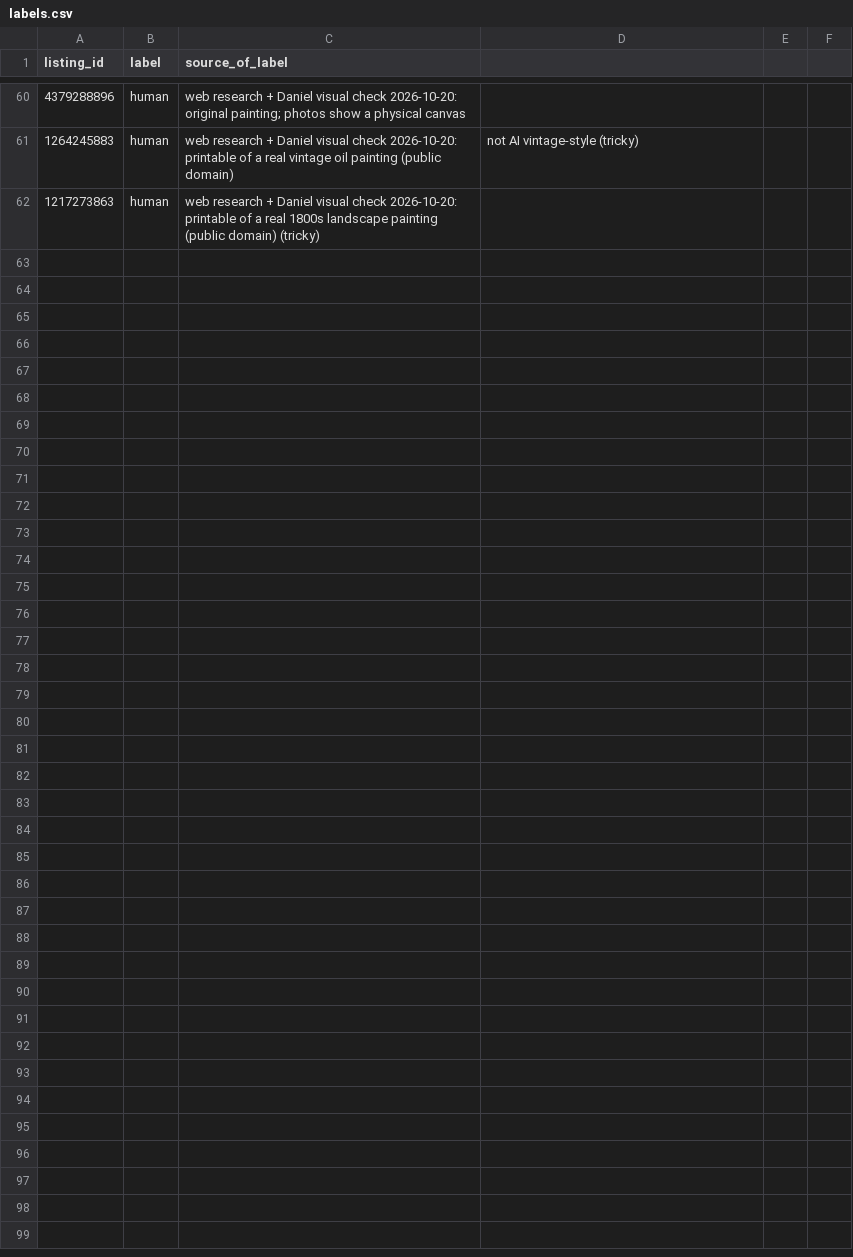
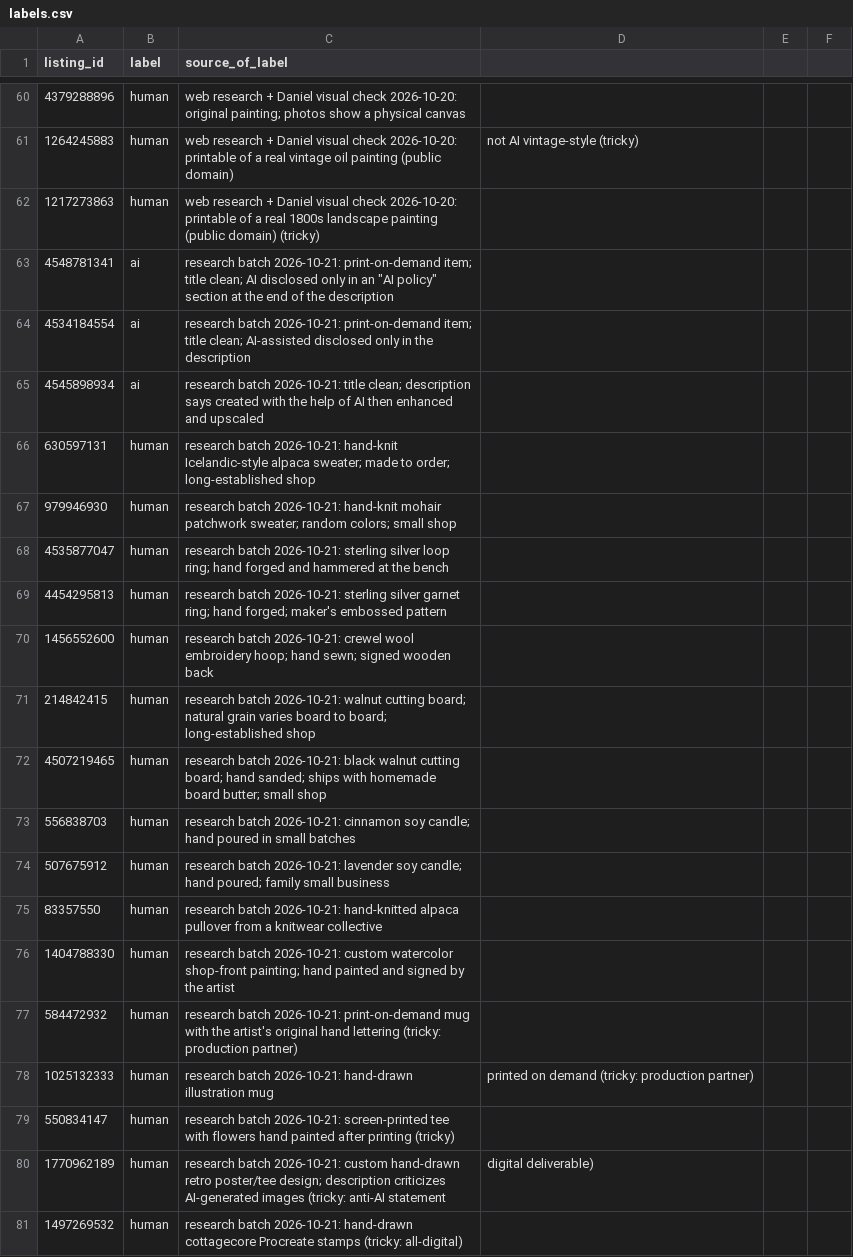
Before and after one commit to Djang27/HandSift, a CSV file: data/labels.csv, drawn as a sheet; only a part is shown, gaps mark what is left out; the diff covers the shown part only.

Commit message:
Labels: add 29 checked listings (90 total)
3 disclosed AI (description-only, two on print-on-demand items), 11
clear handmade (knitwear, forged rings, embroidery, cutting boards,
candles, watercolor), 15 tricky human (print-on-demand art, Procreate
stamps, vintage and antique items, photography, public-domain prints,
an anti-AI statement). All live; seller text matches each label.
6 more are held: 2 suggested labels contradicted the seller's own text,
and 4 undisclosed-AI rows rest on visual evidence.

```diff
--- a/data/labels.csv
+++ b/data/labels.csv
@@ -62 +62,20 @@ listing_id,label,source_of_label
 1217273863,human,web research + Daniel visual check 2026-10-20: printable of a real 1800s landscape painting (public domain) (tricky)
+4548781341,ai,research batch 2026-10-21: print-on-demand item; title clean; AI disclosed only in an "AI policy" section at the end of the description
+4534184554,ai,research batch 2026-10-21: print-on-demand item; title clean; AI-assisted disclosed only in the description
+4545898934,ai,research batch 2026-10-21: title clean; description says created with the help of AI then enhanced and upscaled
+630597131,human,research batch 2026-10-21: hand-knit Icelandic-style alpaca sweater; made to order; long-established shop
+979946930,human,research batch 2026-10-21: hand-knit mohair patchwork sweater; random colors; small shop
+4535877047,human,research batch 2026-10-21: sterling silver loop ring; hand forged and hammered at the bench
+4454295813,human,research batch 2026-10-21: sterling silver garnet ring; hand forged; maker's embossed pattern
+1456552600,human,research batch 2026-10-21: crewel wool embroidery hoop; hand sewn; signed wooden back
+214842415,human,research batch 2026-10-21: walnut cutting board; natural grain varies board to board; long-established shop
+4507219465,human,research batch 2026-10-21: black walnut cutting board; hand sanded; ships with homemade board butter; small shop
+556838703,human,research batch 2026-10-21: cinnamon soy candle; hand poured in small batches
+507675912,human,research batch 2026-10-21: lavender soy candle; hand poured; family small business
+83357550,human,research batch 2026-10-21: hand-knitted alpaca pullover from a knitwear collective
+1404788330,human,research batch 2026-10-21: custom watercolor shop-front painting; hand painted and signed by the artist
+584472932,human,research batch 2026-10-21: print-on-demand mug with the artist's original hand lettering (tricky: production partner)
+1025132333,human,research batch 2026-10-21: hand-drawn illustration mug, printed on demand (tricky: production partner)
+550834147,human,research batch 2026-10-21: screen-printed tee with flowers hand painted after printing (tricky)
+1770962189,human,research batch 2026-10-21: custom hand-drawn retro poster/tee design; description criticizes AI-generated images (tricky: anti-AI statement, digital deliverable)
+1497269532,human,research batch 2026-10-21: hand-drawn cottagecore Procreate stamps (tricky: all-digital)
```
Also changed, not shown: 10 added rows elsewhere in this file.
